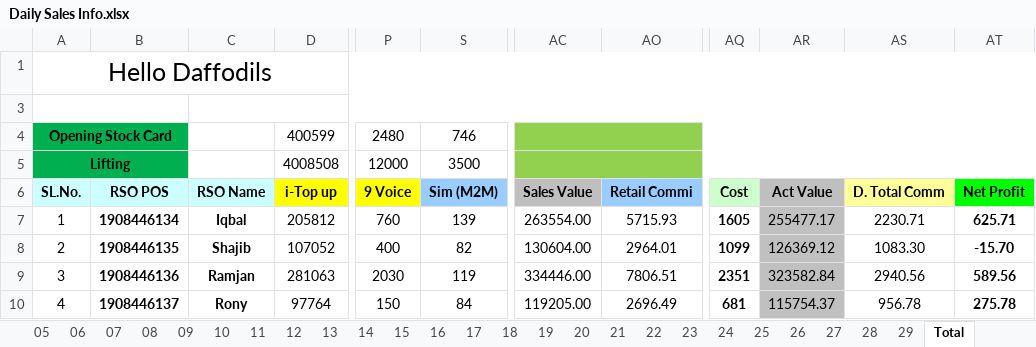
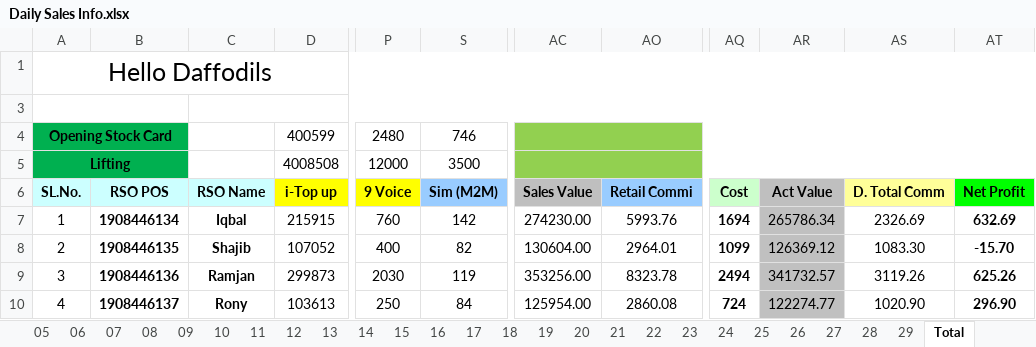
Before and after one commit to aliulkabir/hd, an Excel workbook: Feb'2021/21.02.2021/Daily Sales Info.xlsx, sheet Total, drawn as a sheet; only a part is shown, gaps mark what is left out; values as stored, in another font and other column widths than the file's, no borders; conditional formats not drawn; the diff covers the shown part only; the diff names each change by its address in the sheet, - before the commit and + after, or states it on an @@ line.

```diff
--- a/Feb'2021/21.02.2021/Daily Sales Info.xlsx (sheet Total)
+++ b/Feb'2021/21.02.2021/Daily Sales Info.xlsx (sheet Total)
-D7 (i-Top up): 205812
+D7 (i-Top up): 215915
-S7 (Sim (M2M)): 139
+S7 (Sim (M2M)): 142
-AC7 (Sales Value): 263554.00
+AC7 (Sales Value): 274230.00
-AO7 (Retail Commi): 5715.93
+AO7 (Retail Commi): 5993.76
-AQ7 (Cost): 1605
+AQ7 (Cost): 1694
-AR7 (Act Value): 255477.17
+AR7 (Act Value): 265786.34
-AS7 (D. Total Comm): 2230.71
+AS7 (D. Total Comm): 2326.69
-AT7 (Net Profit): 625.71
+AT7 (Net Profit): 632.69
-D9 (i-Top up): 281063
+D9 (i-Top up): 299873
-AC9 (Sales Value): 334446.00
+AC9 (Sales Value): 353256.00
-AO9 (Retail Commi): 7806.51
+AO9 (Retail Commi): 8323.78
-AQ9 (Cost): 2351
+AQ9 (Cost): 2494
-AR9 (Act Value): 323582.84
+AR9 (Act Value): 341732.57
-AS9 (D. Total Comm): 2940.56
+AS9 (D. Total Comm): 3119.26
-AT9 (Net Profit): 589.56
+AT9 (Net Profit): 625.26
-D10 (i-Top up): 97764
+D10 (i-Top up): 103613
-P10 (9 Voice): 150
+P10 (9 Voice): 250
-AC10 (Sales Value): 119205.00
+AC10 (Sales Value): 125954.00
-AO10 (Retail Commi): 2696.49
+AO10 (Retail Commi): 2860.08
-AQ10 (Cost): 681
+AQ10 (Cost): 724
-AR10 (Act Value): 115754.37
+AR10 (Act Value): 122274.77
-AS10 (D. Total Comm): 956.78
+AS10 (D. Total Comm): 1020.90
-AT10 (Net Profit): 275.78
+AT10 (Net Profit): 296.90
```
Also changed, not shown: 89 edited cells elsewhere in this sheet, sheet 22, sheet 28, sheet 27, sheet 23, sheet 24, sheet 25, 2 more sheets, hidden cells, Feb'2021/21.02.2021/Bank Statement.xlsx, 9 other files.
